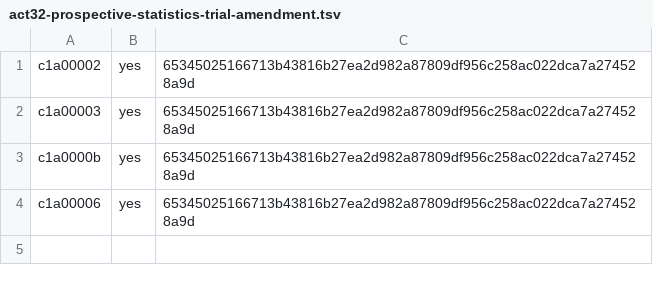
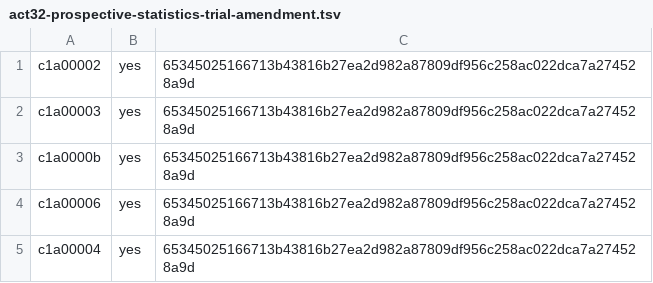
Before and after one commit to ottojung/viche, a TSV file: records/ballots/act32-prospective-statistics-trial-amendment.tsv, drawn as a sheet; the diff names each change by its address in the sheet, - before the commit and + after, or states it on an @@ line.

Commit message:
Integrate delivery/ballot-c1a00004-act32-prospective-statistics-trial-amendment-r5 (c1a00004): Reorder c1a00004 ballot row as strict TSV append
Landed by the integration queue (Act 31) as one candidate on main 22b2c0326297.

Delivery-Branch: delivery/ballot-c1a00004-act32-prospective-statistics-trial-amendment-r5
Delivery-Head: 59333641d9e3595d8ab87ab22217f57447508d69
Proposed-By: c1a00004
Reviewed-By: none (additive records, Act 31 §3)
Integrated-By: government/integrator.py (Act 31)

```diff
--- a/records/ballots/act32-prospective-statistics-trial-amendment.tsv
+++ b/records/ballots/act32-prospective-statistics-trial-amendment.tsv
+row 5: c1a00004 | yes | 65345025166713b43816b27ea2d982a87809df956c258ac022dca7a274528a9d
```
Also changed, not shown: 1 other file.
